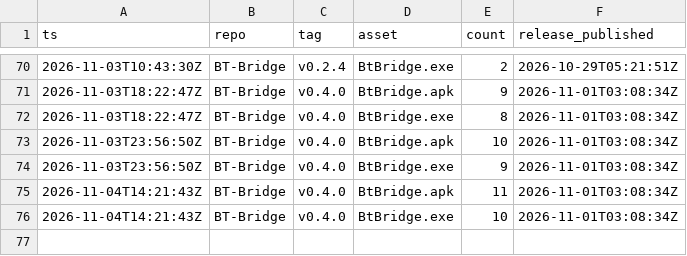
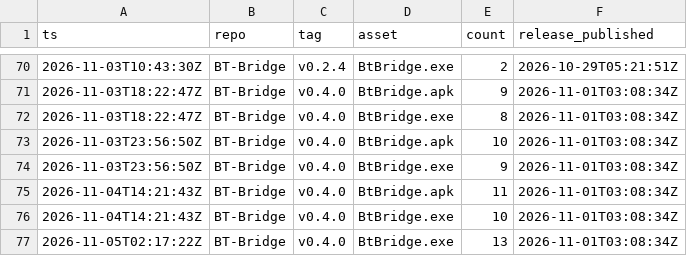
Before and after one commit to Z9165/CSHEV, a CSV file: data/history.csv, drawn as a sheet; only a part is shown, gaps mark what is left out; the diff names each change by its address in the sheet, - before the commit and + after, or states it on an @@ line.

```diff
--- a/data/history.csv
+++ b/data/history.csv
+row 77: 2026-11-05T02:17:22Z | BT-Bridge | v0.4.0 | BtBridge.exe | 13 | 2026-11-01T03:08:34Z
```
Also changed, not shown: 1 other file.
